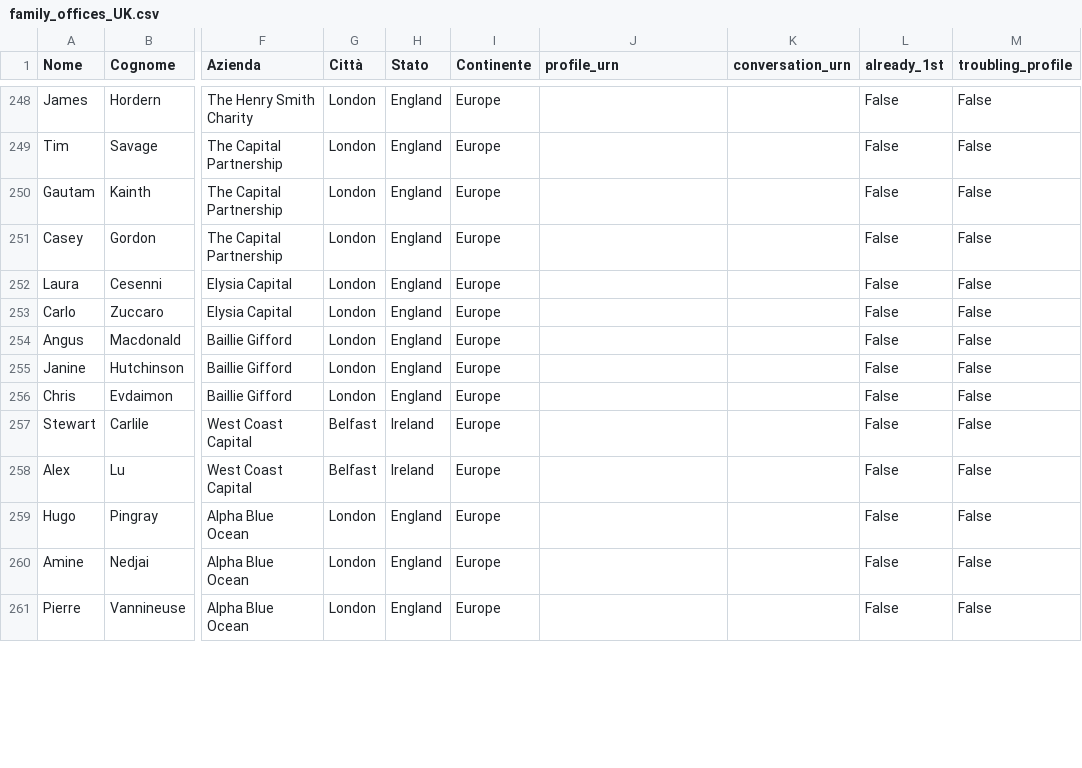
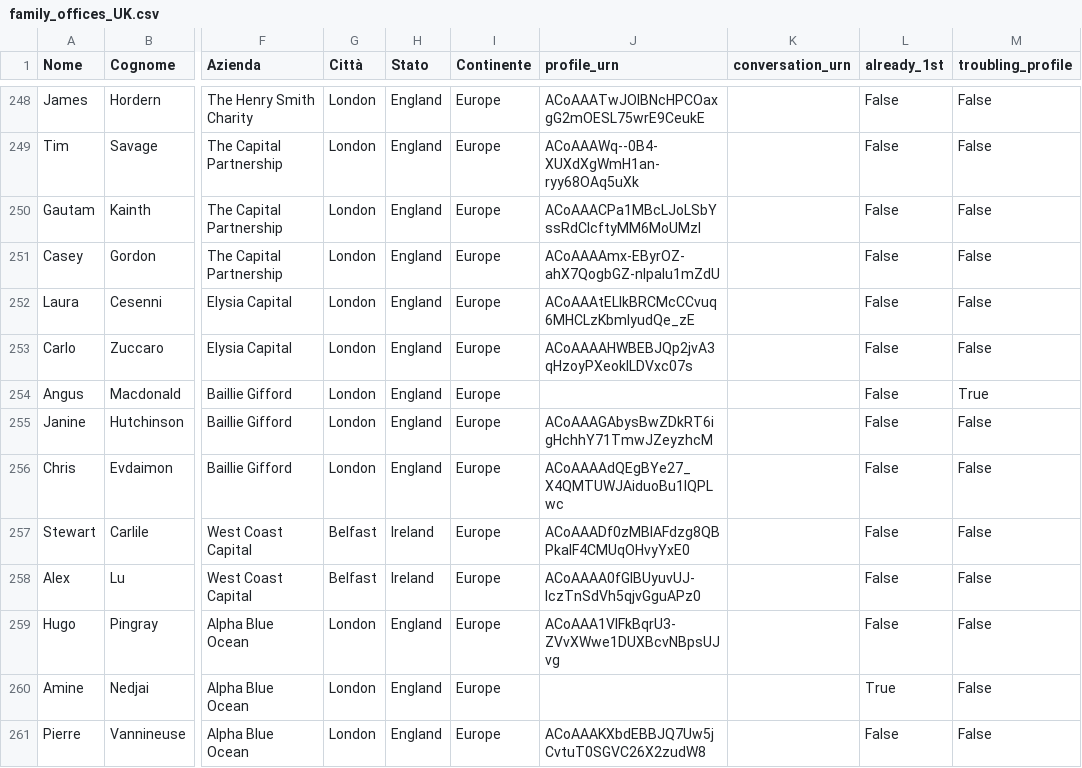
Before and after one commit to manuelrech/LinkedIn-Automation-and-NLP-Analysis, a CSV file: family_offices_UK.csv, drawn as a sheet; only a part is shown, gaps mark what is left out; the diff covers the shown part only; the diff names each change by its address in the sheet, - before the commit and + after, or states it on an @@ line.

```diff
--- a/family_offices_UK.csv
+++ b/family_offices_UK.csv
-J248 (profile_urn): (empty)
+J248 (profile_urn): ACoAAATwJOIBNcHPCOaxgG2mOESL75wrE9CeukE
-J249 (profile_urn): (empty)
+J249 (profile_urn): ACoAAAWq--0B4-XUXdXgWmH1an-ryy68OAq5uXk
-J250 (profile_urn): (empty)
+J250 (profile_urn): ACoAAACPa1MBcLJoLSbYssRdCIcftyMM6MoUMzI
-J251 (profile_urn): (empty)
+J251 (profile_urn): ACoAAAAmx-EByrOZ-ahX7QogbGZ-nIpaIu1mZdU
-J252 (profile_urn): (empty)
+J252 (profile_urn): ACoAAAtELlkBRCMcCCvuq6MHCLzKbmlyudQe_zE
-J253 (profile_urn): (empty)
+J253 (profile_urn): ACoAAAAHWBEBJQp2jvA3qHzoyPXeoklLDVxc07s
-M254 (troubling_profile): False
+M254 (troubling_profile): True
-J255 (profile_urn): (empty)
+J255 (profile_urn): ACoAAAGAbysBwZDkRT6igHchhY71TmwJZeyzhcM
-J256 (profile_urn): (empty)
+J256 (profile_urn): ACoAAAAdQEgBYe27_X4QMTUWJAiduoBu1IQPLwc
-J257 (profile_urn): (empty)
+J257 (profile_urn): ACoAAADf0zMBIAFdzg8QBPkaIF4CMUqOHvyYxE0
-J258 (profile_urn): (empty)
+J258 (profile_urn): ACoAAAA0fGIBUyuvUJ-lczTnSdVh5qjvGguAPz0
-J259 (profile_urn): (empty)
+J259 (profile_urn): ACoAAA1VIFkBqrU3-ZVvXWwe1DUXBcvNBpsUJvg
-L260 (already_1st): False
+L260 (already_1st): True
-J261 (profile_urn): (empty)
+J261 (profile_urn): ACoAAAKXbdEBBJQ7Uw5jCvtuT0SGVC26X2zudW8
```
Also changed, not shown: 62 edited cells elsewhere in this file, 5 other files.
